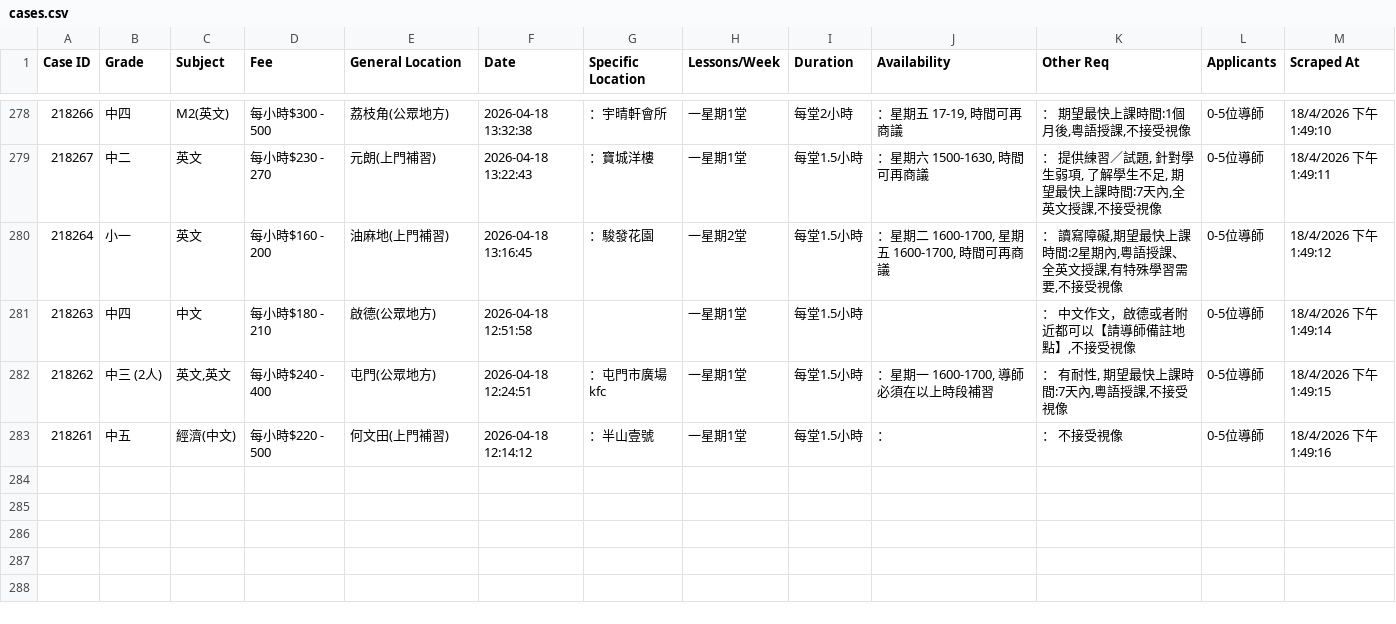
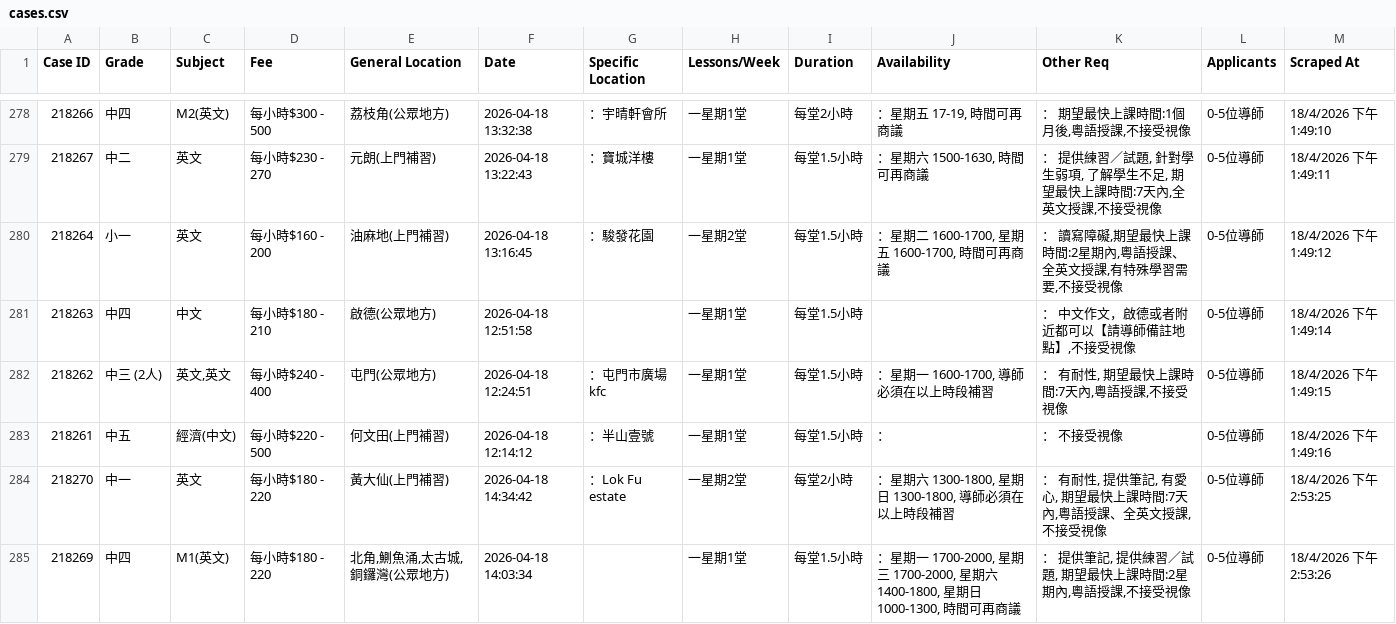
Before and after one commit to leighapollo277-coder/tutorcircle-scraper, a CSV file: cases.csv, drawn as a sheet; only a part is shown, gaps mark what is left out.

Commit message:
Auto-update: New TutorCircle cases [skip ci]

```diff
--- a/cases.csv
+++ b/cases.csv
@@ -283 +283,3 @@ Case ID,Grade,Subject,Fee,General Location,Date,Specific Location,Lessons/Week,D
 218261,中五,經濟(中文),每小時$220 - 500,何文田(上門補習),2026-04-18 12:14:12,：半山壹號,一星期1堂,每堂1.5小時,：,： 不接受視像,0-5位導師,18/4/2026 下午1:49:16
+218270,中一,英文,每小時$180 - 220,黃大仙(上門補習),2026-04-18 14:34:42,：Lok Fu estate,一星期2堂,每堂2小時,"：星期六 1300-1800, 星期日 1300-1800, 導師必須在以上時段補習","： 有耐性, 提供筆記, 有愛心, 期望最快上課時間:7天內,粵語授課、全英文授課,不接受視像",0-5位導師,18/4/2026 下午2:53:25
+218269,中四,M1(英文),每小時$180 - 220,"北角,鰂魚涌,太古城,銅鑼灣(公眾地方)",2026-04-18 14:03:34,,一星期1堂,每堂1.5小時,"：星期一 1700-2000, 星期三 1700-2000, 星期六 1400-1800, 星期日 1000-1300, 時間可再商議","： 提供筆記, 提供練習／試題, 期望最快上課時間:2星期內,粵語授課,不接受視像",0-5位導師,18/4/2026 下午2:53:26
```
